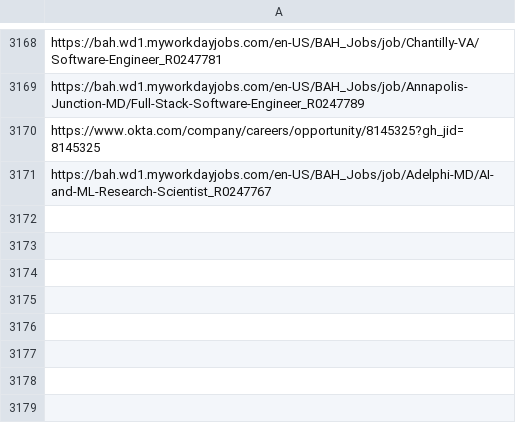
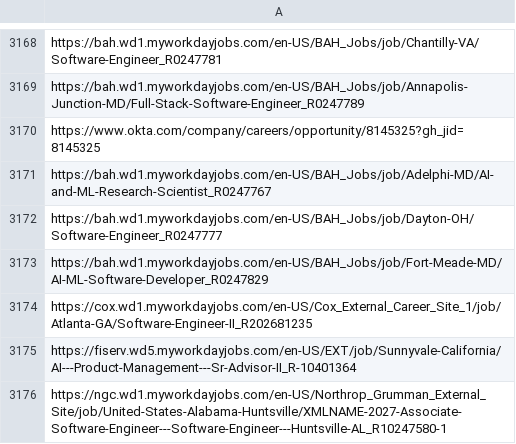
Before and after one commit to harsha271199/job-scraper, a CSV file: seen_links.csv, drawn as a sheet; only a part is shown, gaps mark what is left out; the diff names each change by its address in the sheet, - before the commit and + after, or states it on an @@ line.

```diff
--- a/seen_links.csv
+++ b/seen_links.csv
+row 3172: https://bah.wd1.myworkdayjobs.com/en-US/BAH_Jobs/job/Dayton-OH/Software-Engineer_R0247777
+row 3173: https://bah.wd1.myworkdayjobs.com/en-US/BAH_Jobs/job/Fort-Meade-MD/AI-ML-Software-Developer_R0247829
+row 3174: https://cox.wd1.myworkdayjobs.com/en-US/Cox_External_Career_Site_1/job/Atlanta-GA/Software-Engineer-II_R202681235
+row 3175: https://fiserv.wd5.myworkdayjobs.com/en-US/EXT/job/Sunnyvale-California/AI---Product-Management---Sr-Advisor-II_R-10401364
+row 3176: https://ngc.wd1.myworkdayjobs.com/en-US/Northrop_Grumman_External_Site/job/United-States-Alabama-Huntsville/XMLNAME-2027-Associate-Software-Engineer---Software-Engineer---Huntsville-AL_R10247580-1
```
Also changed, not shown: 2 other files.
